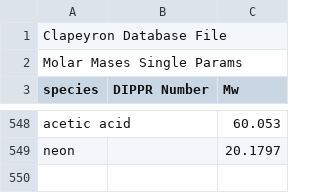
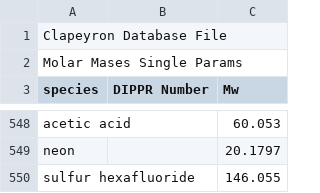
Before and after one commit to ClapeyronThermo/Clapeyron.jl, a CSV file: database/properties/molarmass.csv, drawn as a sheet; only a part is shown, gaps mark what is left out; the diff names each change by its address in the sheet, - before the commit and + after, or states it on an @@ line.

```diff
--- a/database/properties/molarmass.csv
+++ b/database/properties/molarmass.csv
+row 550: sulfur hexafluoride |  | 146.055
```
Also changed, not shown: database/Activity/UNIFAC/PSRK/PSRK_groups.csv, database/properties/critical.csv, 1 other file.
